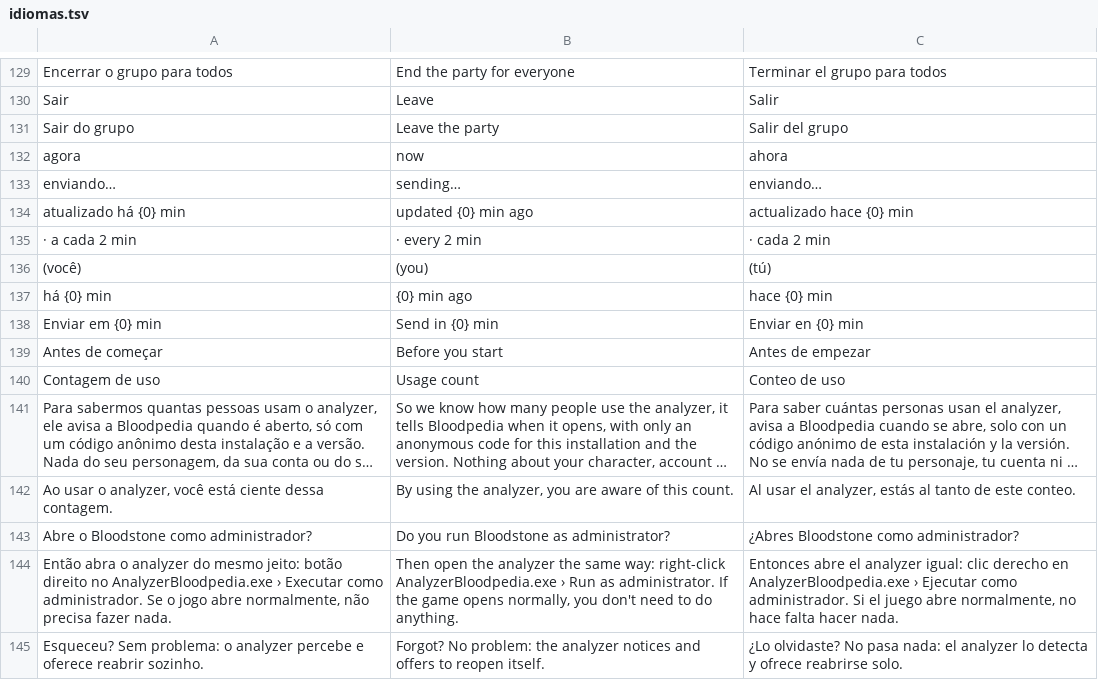
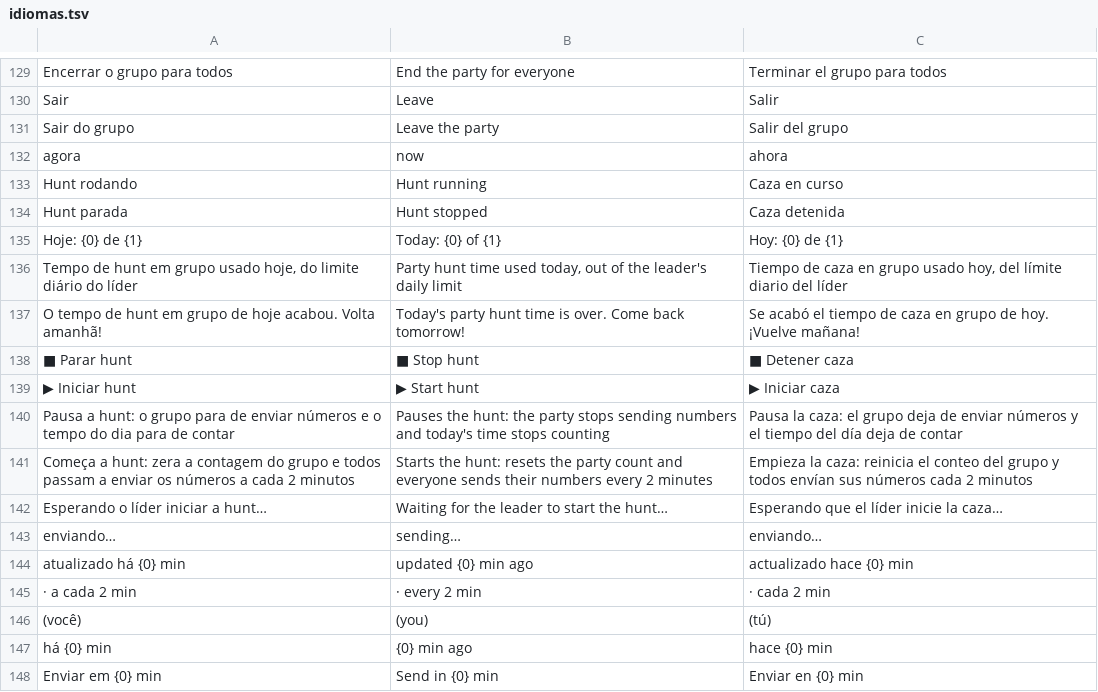
Before and after one commit to dusteron2025-ui/analyzer-bloodpedia, a TSV file: app/src/idiomas.tsv, drawn as a sheet; only a part is shown, gaps mark what is left out; the shorter side is filled out with more unchanged rows; long unchanged cells end in ….

```diff
--- a/app/src/idiomas.tsv
+++ b/app/src/idiomas.tsv
@@ -132,2 +132,12 @@ Sair do grupo	Leave the party	Salir del grupo
 agora	now	ahora
+Hunt rodando	Hunt running	Caza en curso
+Hunt parada	Hunt stopped	Caza detenida
+Hoje: {0} de {1}	Today: {0} of {1}	Hoy: {0} de {1}
+Tempo de hunt em grupo usado hoje, do limite diário do líder	Party hunt time used today, out of the leader's daily limit	Tiempo de caza en grupo usado hoy, del límite diario del líder
+O tempo de hunt em grupo de hoje acabou. Volta amanhã!	Today's party hunt time is over. Come back tomorrow!	Se acabó el tiempo de caza en grupo de hoy. ¡Vuelve mañana!
+■  Parar hunt	■  Stop hunt	■  Detener caza
+▶  Iniciar hunt	▶  Start hunt	▶  Iniciar caza
+Pausa a hunt: o grupo para de enviar números e o tempo do dia para de contar	Pauses the hunt: the party stops sending numbers and today's time stops counting	Pausa la caza: el grupo deja de enviar números y el tiempo del día deja de contar
+Começa a hunt: zera a contagem do grupo e todos passam a enviar os números a cada 2 minutos	Starts the hunt: resets the party count and everyone sends their numbers every 2 minutes	Empieza la caza: reinicia el conteo del grupo y todos envían sus números cada 2 minutos
+Esperando o líder iniciar a hunt…	Waiting for the leader to start the hunt…	Esperando que el líder inicie la caza…
 enviando…	sending…	enviando…
```
Also changed, not shown: 7 other files.
